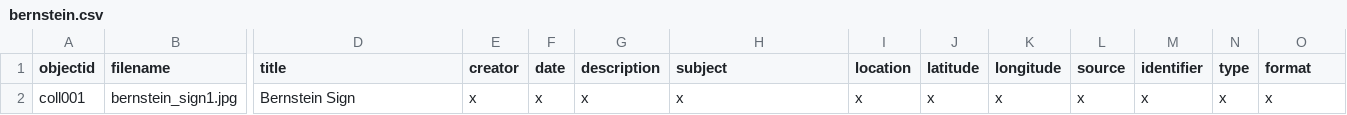
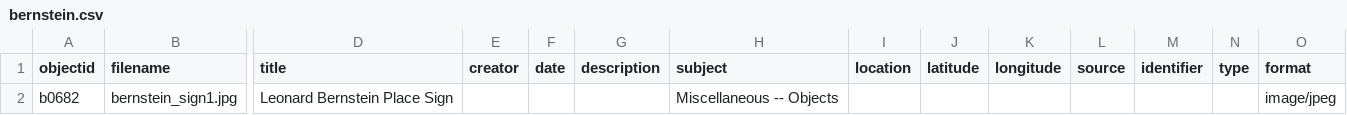
Before and after one commit to ricmarsh/bernsteins-stuff, a CSV file: _data/bernstein.csv, drawn as a sheet; only a part is shown, gaps mark what is left out; removed rows and columns are numbered as before the commit, all else as after; rows hold the shown columns only; the diff names each change by its address in the sheet, - before the commit and + after, or states it on an @@ line.

Commit message:
Add files via upload

```diff
--- a/_data/bernstein.csv
+++ b/_data/bernstein.csv
-row 2: coll001 | bernstein_sign1.jpg | Bernstein Sign | x | x | x | x | x | x | x | x | x | x | x
+row 2: b0682 | bernstein_sign1.jpg | Leonard Bernstein Place Sign |  |  |  | Miscellaneous -- Objects |  |  |  |  |  |  | image/jpeg
```
